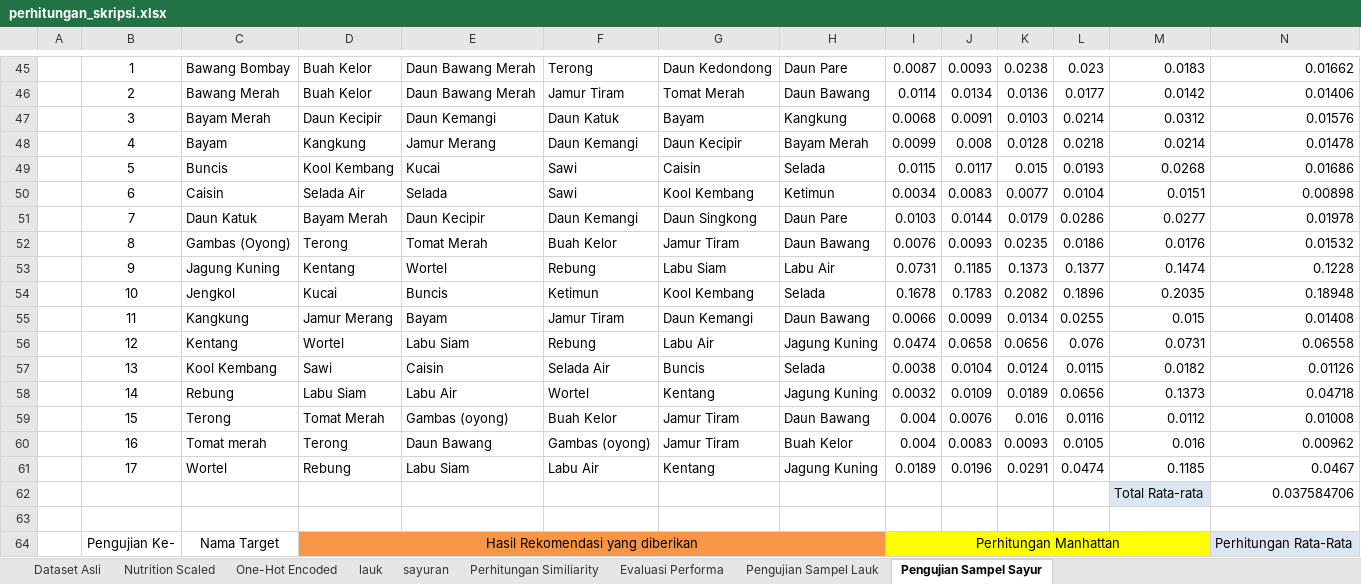
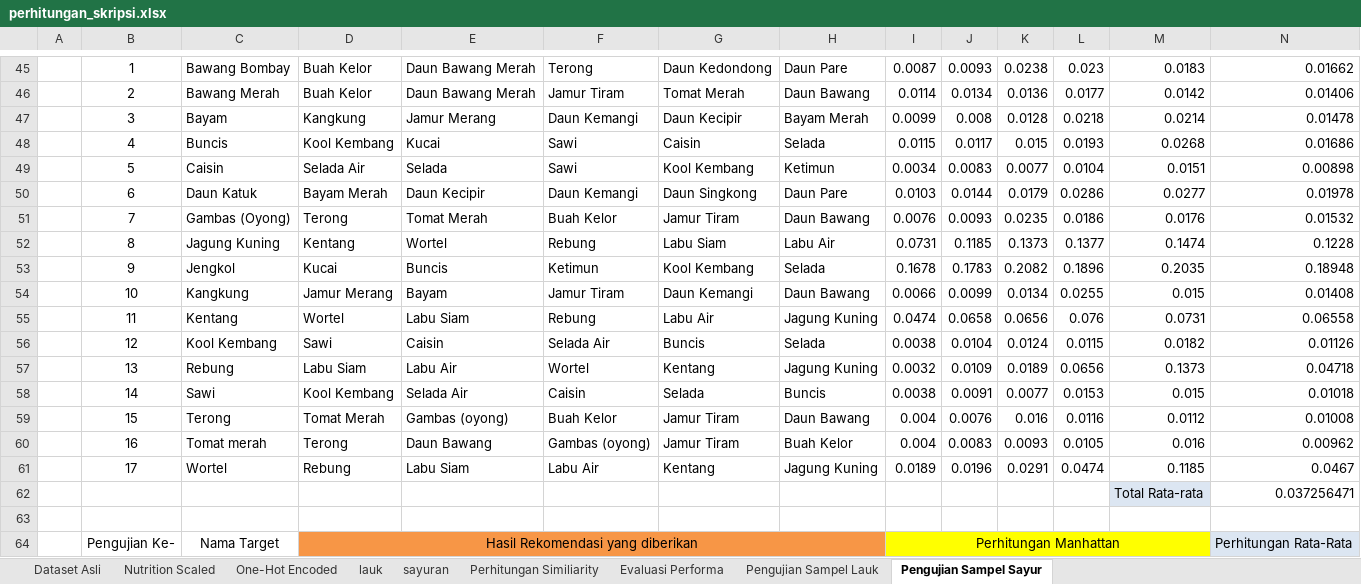
Before and after one commit to EdwinHasannudin/Tugas-Akhir, an Excel workbook: nutrition/dataset/perhitungan_skripsi.xlsx, sheet Pengujian Sampel Sayur, drawn as a sheet; only a part is shown, gaps mark what is left out; values as stored, in another font and other column widths than the file's, no borders; charts and pictures not drawn; removed rows and columns are numbered as before the commit, all else as after; the diff covers the shown part only; the diff names each change by its address in the sheet, - before the commit and + after, or states it on an @@ line.

```diff
--- a/nutrition/dataset/perhitungan_skripsi.xlsx (sheet Pengujian Sampel Sayur)
+++ b/nutrition/dataset/perhitungan_skripsi.xlsx (sheet Pengujian Sampel Sayur)
-row 47:  | 3 | Bayam Merah | Daun Kecipir | Daun Kemangi | Daun Katuk | Bayam | Kangkung | 0.0068 | 0.0091 | 0.0103 | 0.0214 | 0.0312 | 0.01576
-B47: 4
+B47: 3
-B48: 5
+B48: 4
-B49: 6
+B49: 5
-B50: 7
+B50: 6
-B51: 8
+B51: 7
-B52: 9
+B52: 8
-B53: 10
+B53: 9
-B54: 11
+B54: 10
-B55: 12
+B55: 11
-B56: 13
+B56: 12
-B57: 14
+B57: 13
+row 58:  | 14 | Sawi | Kool Kembang | Selada Air | Caisin | Selada | Buncis | 0.0038 | 0.0091 | 0.0077 | 0.0153 | 0.015 | 0.01018
-N62: 0.037584706
+N62: 0.037256471
```
Also changed, not shown: 4 added rows, 4 removed rows and 48 edited cells elsewhere in this sheet, formulas that keep their value, charts or pictures, 1 other file.
